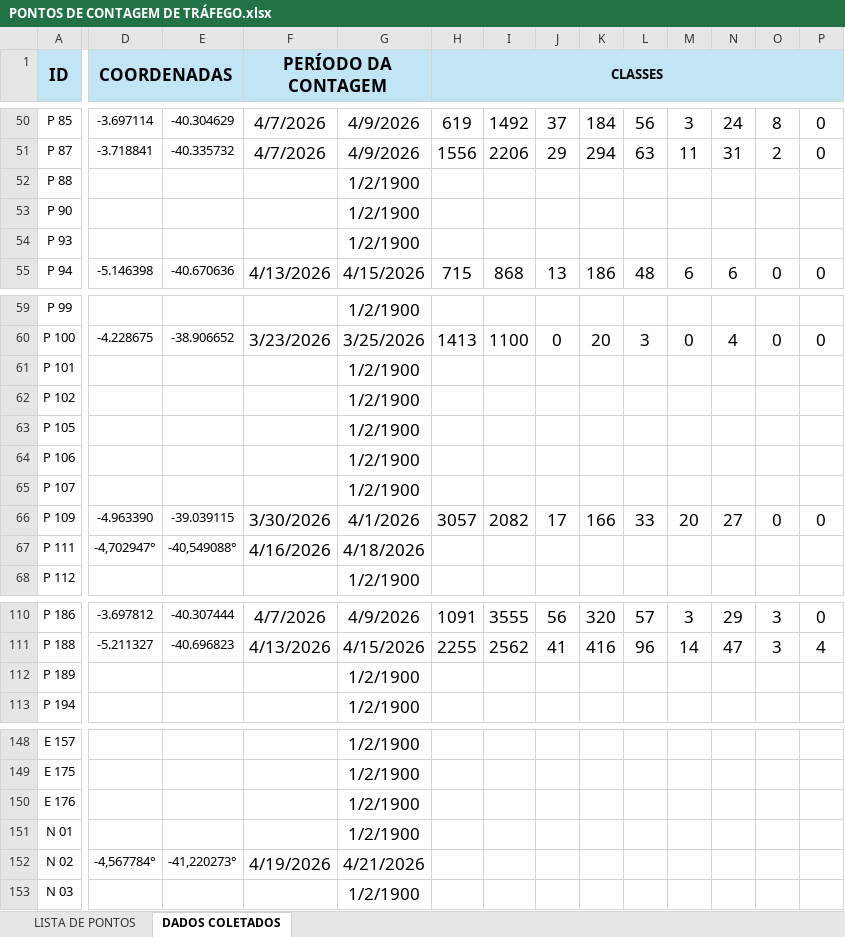
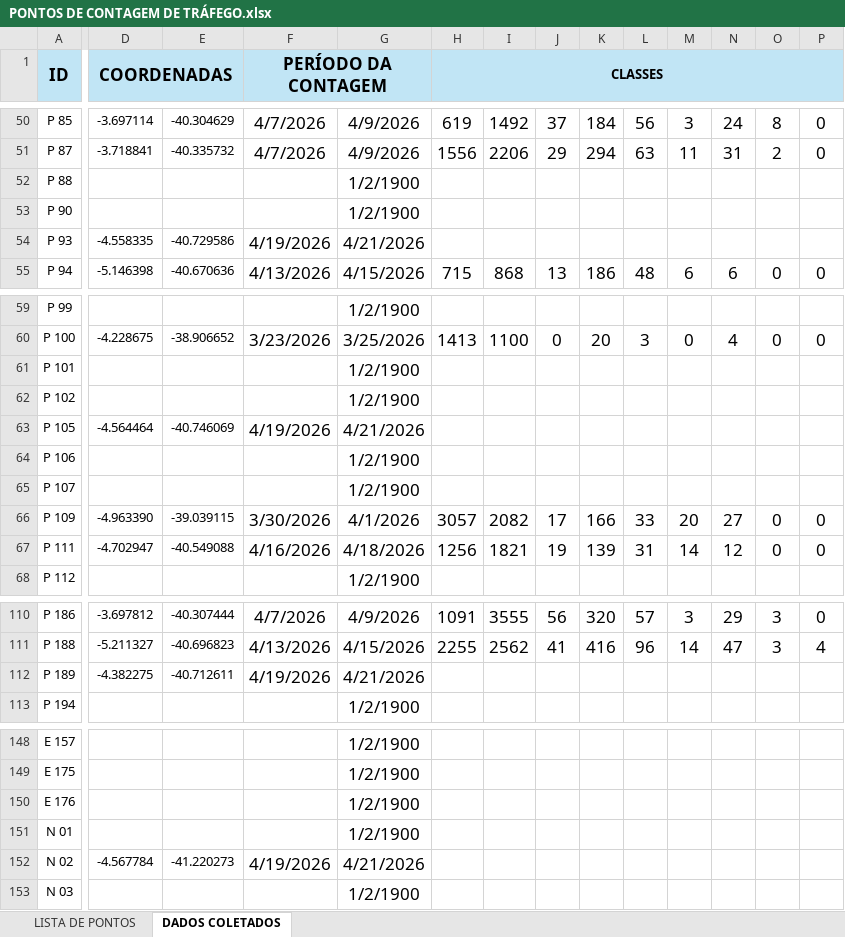
Before and after one commit to lleollopes-web/mapa-contagem, an Excel workbook: PONTOS DE CONTAGEM DE TRÁFEGO.xlsx, sheet DADOS COLETADOS, drawn as a sheet; only a part is shown, gaps mark what is left out; values as stored, in another font and other column widths than the file's, no borders; charts and pictures not drawn; the diff covers the shown part only; the diff names each change by its address in the sheet, - before the commit and + after, or states it on an @@ line.

```diff
--- a/PONTOS DE CONTAGEM DE TRÁFEGO.xlsx (sheet DADOS COLETADOS)
+++ b/PONTOS DE CONTAGEM DE TRÁFEGO.xlsx (sheet DADOS COLETADOS)
-D54 (COORDENADAS): (empty)
+D54 (COORDENADAS): -4.558335
-E54: (empty)
+E54: -40.729586
-F54 (PERÍODO DA CONTAGEM): (empty)
+F54 (PERÍODO DA CONTAGEM): 4/19/2026
-G54: 1/2/1900
+G54: 4/21/2026
-D63 (COORDENADAS): (empty)
+D63 (COORDENADAS): -4.564464
-E63: (empty)
+E63: -40.746069
-F63 (PERÍODO DA CONTAGEM): (empty)
+F63 (PERÍODO DA CONTAGEM): 4/19/2026
-G63: 1/2/1900
+G63: 4/21/2026
-D67 (COORDENADAS): -4,702947°
+D67 (COORDENADAS): -4.702947
-E67: -40,549088°
+E67: -40.549088
-H67 (CLASSES): (empty)
+H67 (CLASSES): 1256
-I67: (empty)
+I67: 1821
-J67: (empty)
+J67: 19
-K67: (empty)
+K67: 139
-L67: (empty)
+L67: 31
-M67: (empty)
+M67: 14
-N67: (empty)
+N67: 12
-O67: (empty)
+O67: 0
-P67: (empty)
+P67: 0
-D112 (COORDENADAS): (empty)
+D112 (COORDENADAS): -4.382275
-E112: (empty)
+E112: -40.712611
-F112 (PERÍODO DA CONTAGEM): (empty)
+F112 (PERÍODO DA CONTAGEM): 4/19/2026
-G112: 1/2/1900
+G112: 4/21/2026
-D152 (COORDENADAS): -4,567784°
+D152 (COORDENADAS): -4.567784
-E152: -41,220273°
+E152: -41.220273
```
Also changed, not shown: 113 edited cells elsewhere in this sheet, sheet LISTA DE PONTOS.
